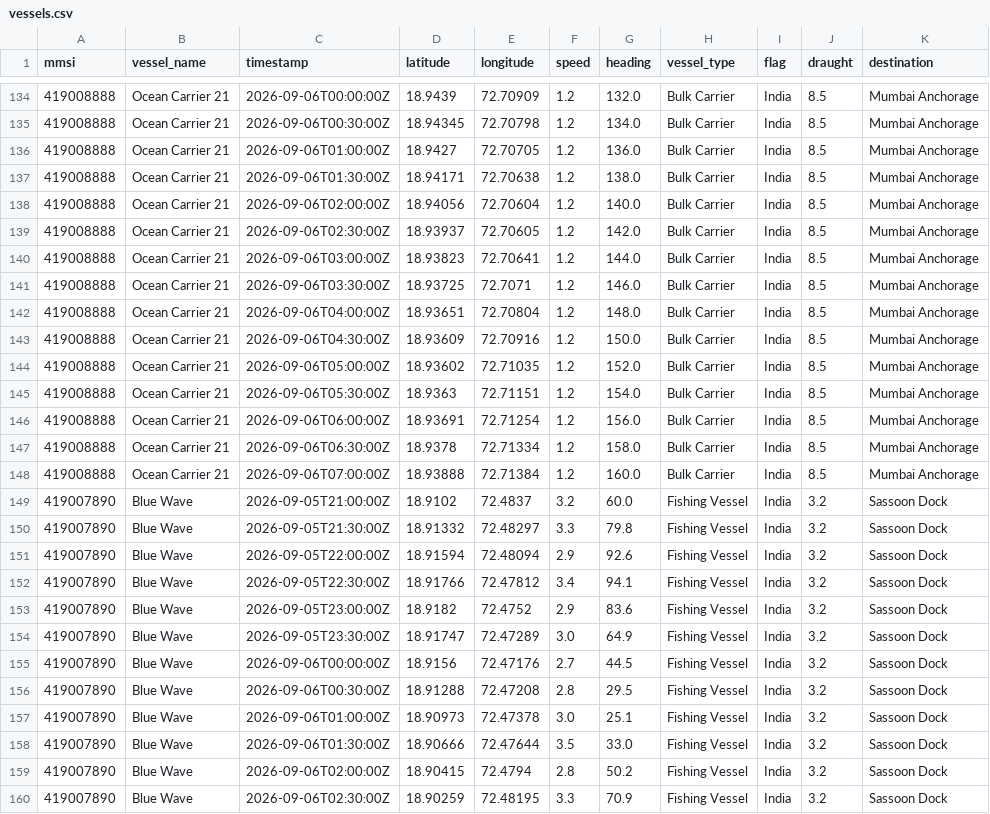
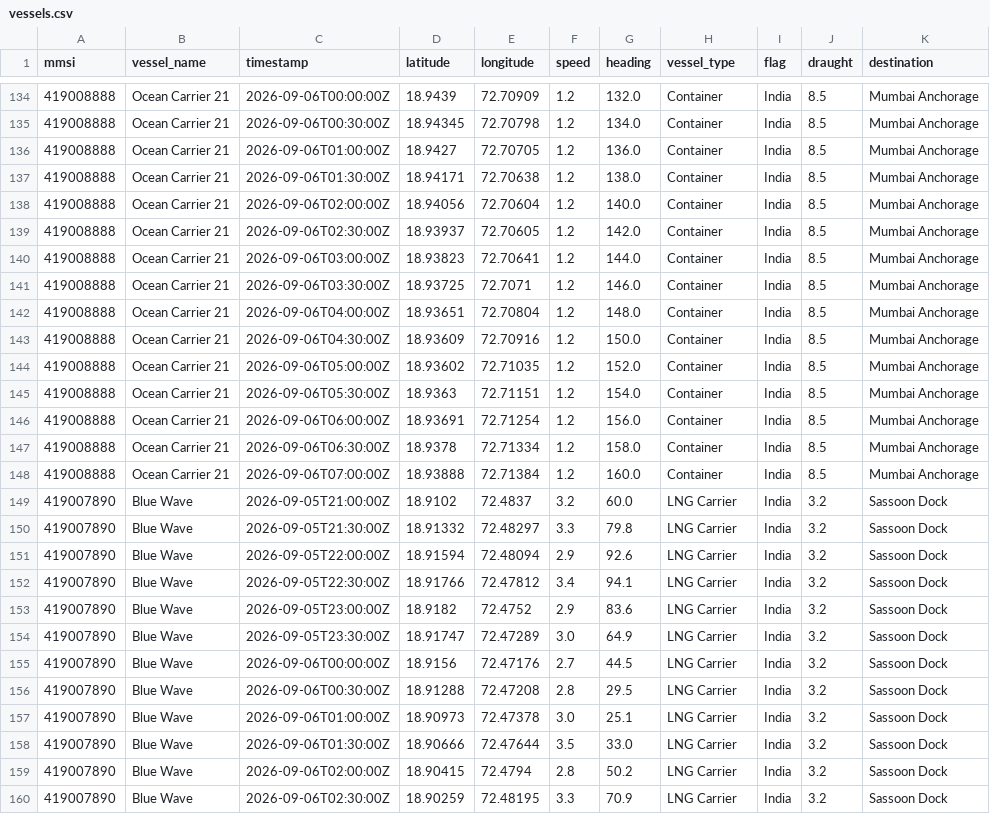
Before and after one commit to ranjanzambare9119/spilltrace-sih-2026, a CSV file: data/ais/vessels.csv, drawn as a sheet; only a part is shown, gaps mark what is left out; the diff covers the shown part only; the diff names each change by its address in the sheet, - before the commit and + after, or states it on an @@ line.

```diff
--- a/data/ais/vessels.csv
+++ b/data/ais/vessels.csv
-H134:H148 (vessel_type): Bulk Carrier
+H134:H148 (vessel_type): Container
-H149:H160 (vessel_type): Fishing Vessel
+H149:H160 (vessel_type): LNG Carrier
```
Also changed, not shown: 120 edited cells elsewhere in this file, 3 other files.
